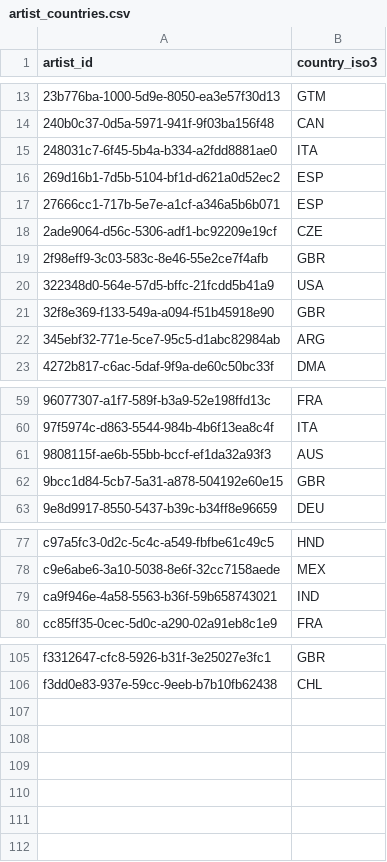
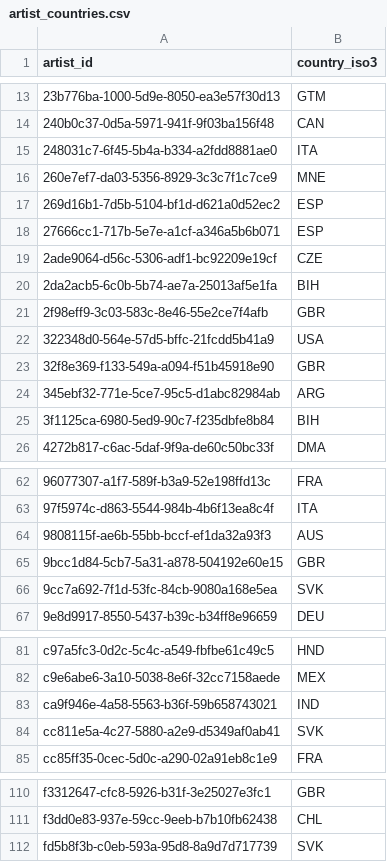
Before and after one commit to gabrielsgaspar/research-songs, a CSV file: resources/lyrics/artist_countries.csv, drawn as a sheet; only a part is shown, gaps mark what is left out.

```diff
--- a/resources/lyrics/artist_countries.csv
+++ b/resources/lyrics/artist_countries.csv
@@ -15,2 +15,3 @@ artist_id,country_iso3
 248031c7-6f45-5b4a-b334-a2fdd8881ae0,ITA
+260e7ef7-da03-5356-8929-3c3c7f1c7ce9,MNE
 269d16b1-7d5b-5104-bf1d-d621a0d52ec2,ESP
@@ -18,2 +19,3 @@ artist_id,country_iso3
 2ade9064-d56c-5306-adf1-bc92209e19cf,CZE
+2da2acb5-6c0b-5b74-ae7a-25013af5e1fa,BIH
 2f98eff9-3c03-583c-8e46-55e2ce7f4afb,GBR
@@ -22,2 +24,3 @@ artist_id,country_iso3
 345ebf32-771e-5ce7-95c5-d1abc82984ab,ARG
+3f1125ca-6980-5ed9-90c7-f235dbfe8b84,BIH
 4272b817-c6ac-5daf-9f9a-de60c50bc33f,DMA
@@ -62,2 +65,3 @@ artist_id,country_iso3
 9bcc1d84-5cb7-5a31-a878-504192e60e15,GBR
+9cc7a692-7f1d-53fc-84cb-9080a168e5ea,SVK
 9e8d9917-8550-5437-b39c-b34ff8e96659,DEU
@@ -79,2 +83,3 @@ c9e6abe6-3a10-5038-8e6f-32cc7158aede,MEX
 ca9f946e-4a58-5563-b36f-59b658743021,IND
+cc811e5a-4c27-5880-a2e9-d5349af0ab41,SVK
 cc85ff35-0cec-5d0c-a290-02a91eb8c1e9,FRA
@@ -106 +111,2 @@ f3312647-cfc8-5926-b31f-3e25027e3fc1,GBR
 f3dd0e83-937e-59cc-9eeb-b7b10fb62438,CHL
+fd5b8f3b-c0eb-593a-95d8-8a9d7d717739,SVK
```
Also changed, not shown: 2 other files.
